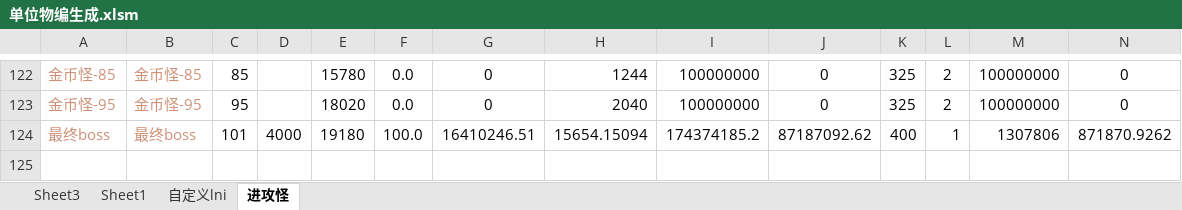
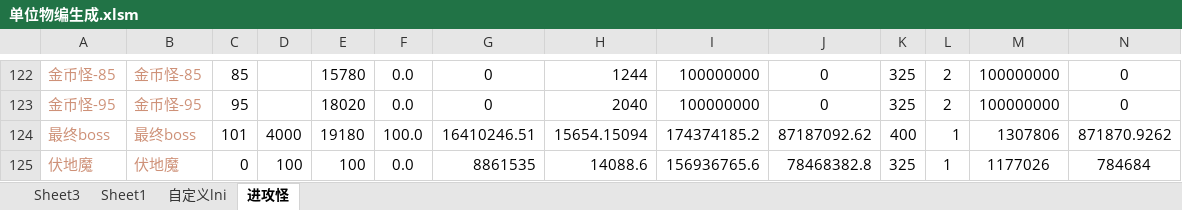
Before and after one commit to 13480628384/muban_map, an Excel workbook: map/table/单位物编生成.xlsm, sheet 进攻怪, drawn as a sheet; only a part is shown, gaps mark what is left out; values as stored, in another font and other column widths than the file's, no borders; rows hold the shown columns only; the diff names each change by its address in the sheet, - before the commit and + after, or states it on an @@ line.

```diff
--- a/map/table/单位物编生成.xlsm (sheet 进攻怪)
+++ b/map/table/单位物编生成.xlsm (sheet 进攻怪)
+row 125: 伏地魔 | 伏地魔 | 0 | 100 | 100 | 0.0 | 8861535 | 14088.6 | 156936765.6 | 78468382.8 | 325 | 1 | 1177026 | 784684
```
Also changed, not shown: sheet 自定义lni, sheet Sheet3, 10 other files.
